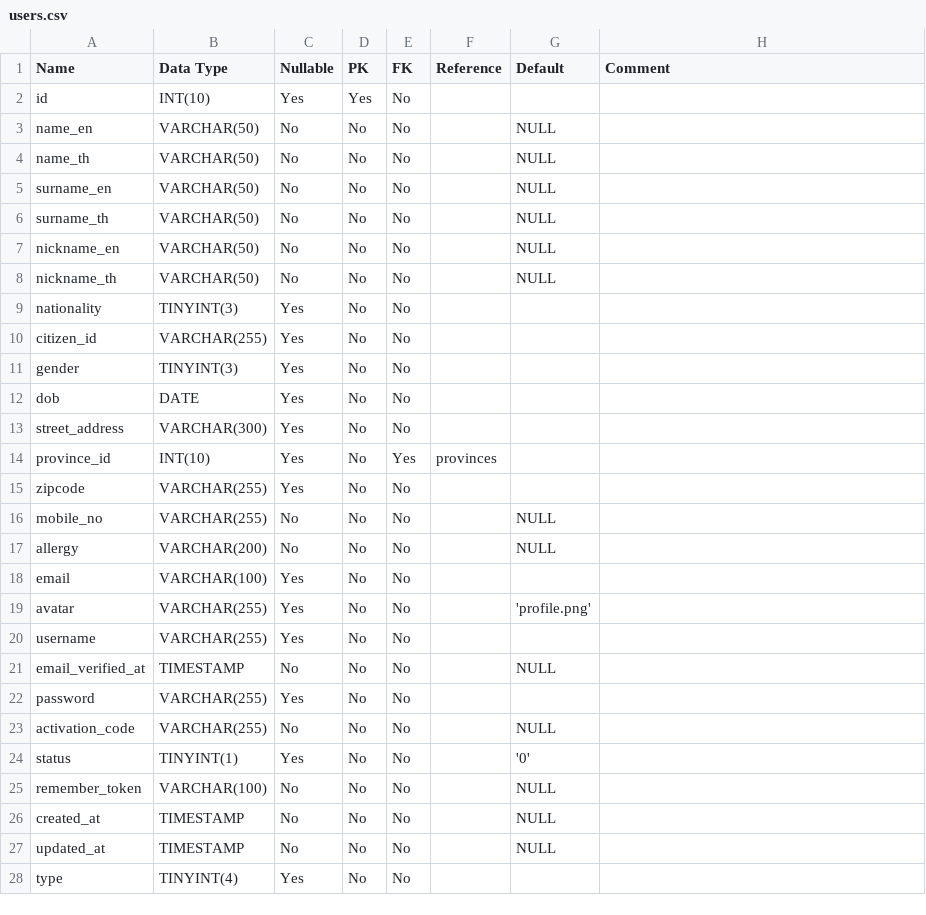
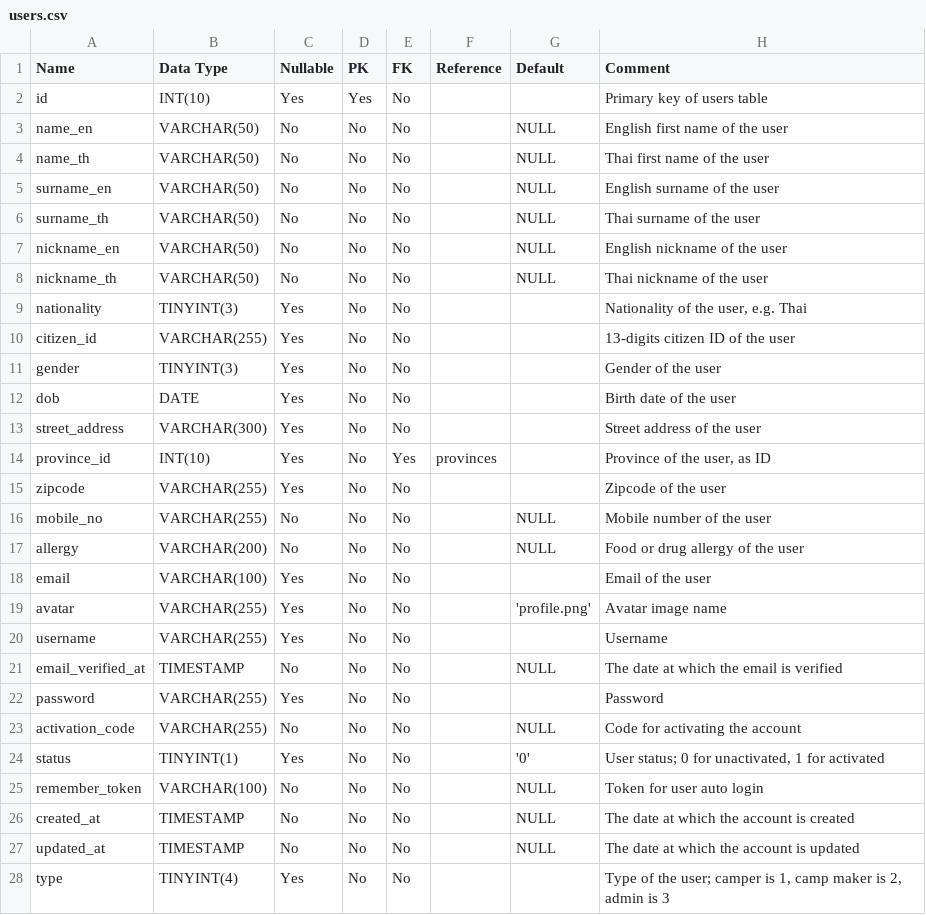
Before and after one commit to PoomSmart/CampPASS, a CSV file: data-dictionary/users.csv, drawn as a sheet; only a part is shown; the diff covers the shown part only.

Commit message:
Comments.

```diff
--- a/data-dictionary/users.csv
+++ b/data-dictionary/users.csv
@@ -1,28 +1,28 @@
 Name,Data Type,Nullable,PK,FK,Reference,Default,Comment
-id,"INT(10)",Yes,Yes,No,,,
-name_en,"VARCHAR(50)",No,No,No,,NULL,
-name_th,"VARCHAR(50)",No,No,No,,NULL,
-surname_en,"VARCHAR(50)",No,No,No,,NULL,
-surname_th,"VARCHAR(50)",No,No,No,,NULL,
-nickname_en,"VARCHAR(50)",No,No,No,,NULL,
-nickname_th,"VARCHAR(50)",No,No,No,,NULL,
-nationality,"TINYINT(3)",Yes,No,No,,,
-citizen_id,"VARCHAR(255)",Yes,No,No,,,
-gender,"TINYINT(3)",Yes,No,No,,,
-dob,"DATE",Yes,No,No,,,
-street_address,"VARCHAR(300)",Yes,No,No,,,
-province_id,"INT(10)",Yes,No,Yes,provinces,,
-zipcode,"VARCHAR(255)",Yes,No,No,,,
-mobile_no,"VARCHAR(255)",No,No,No,,NULL,
-allergy,"VARCHAR(200)",No,No,No,,NULL,
-email,"VARCHAR(100)",Yes,No,No,,,
-avatar,"VARCHAR(255)",Yes,No,No,,'profile.png',
-username,"VARCHAR(255)",Yes,No,No,,,
-email_verified_at,"TIMESTAMP",No,No,No,,NULL,
-password,"VARCHAR(255)",Yes,No,No,,,
-activation_code,"VARCHAR(255)",No,No,No,,NULL,
-status,"TINYINT(1)",Yes,No,No,,'0',
-remember_token,"VARCHAR(100)",No,No,No,,NULL,
-created_at,"TIMESTAMP",No,No,No,,NULL,
-updated_at,"TIMESTAMP",No,No,No,,NULL,
-type,"TINYINT(4)",Yes,No,No,,,
+id,INT(10),Yes,Yes,No,,,Primary key of users table
+name_en,VARCHAR(50),No,No,No,,NULL,English first name of the user
+name_th,VARCHAR(50),No,No,No,,NULL,Thai first name of the user
+surname_en,VARCHAR(50),No,No,No,,NULL,English surname of the user
+surname_th,VARCHAR(50),No,No,No,,NULL,Thai surname of the user
+nickname_en,VARCHAR(50),No,No,No,,NULL,English nickname of the user
+nickname_th,VARCHAR(50),No,No,No,,NULL,Thai nickname of the user
+nationality,TINYINT(3),Yes,No,No,,,"Nationality of the user, e.g. Thai"
+citizen_id,VARCHAR(255),Yes,No,No,,,13-digits citizen ID of the user
+gender,TINYINT(3),Yes,No,No,,,Gender of the user
+dob,DATE,Yes,No,No,,,Birth date of the user
+street_address,VARCHAR(300),Yes,No,No,,,Street address of the user
+province_id,INT(10),Yes,No,Yes,provinces,,"Province of the user, as ID"
+zipcode,VARCHAR(255),Yes,No,No,,,Zipcode of the user
+mobile_no,VARCHAR(255),No,No,No,,NULL,Mobile number of the user
+allergy,VARCHAR(200),No,No,No,,NULL,Food or drug allergy of the user
+email,VARCHAR(100),Yes,No,No,,,Email of the user
+avatar,VARCHAR(255),Yes,No,No,,'profile.png',Avatar image name
+username,VARCHAR(255),Yes,No,No,,,Username
+email_verified_at,TIMESTAMP,No,No,No,,NULL,The date at which the email is verified
+password,VARCHAR(255),Yes,No,No,,,Password
+activation_code,VARCHAR(255),No,No,No,,NULL,Code for activating the account
+status,TINYINT(1),Yes,No,No,,'0',"User status; 0 for unactivated, 1 for activated"
+remember_token,VARCHAR(100),No,No,No,,NULL,Token for user auto login
+created_at,TIMESTAMP,No,No,No,,NULL,The date at which the account is created
+updated_at,TIMESTAMP,No,No,No,,NULL,The date at which the account is updated
+type,TINYINT(4),Yes,No,No,,,"Type of the user; camper is 1, camp maker is 2, admin is 3"
```
Also changed, not shown: 12 edited cells elsewhere in this file, data-dictionary/notifications.csv, data-dictionary/organizations.csv, 13 other files.
